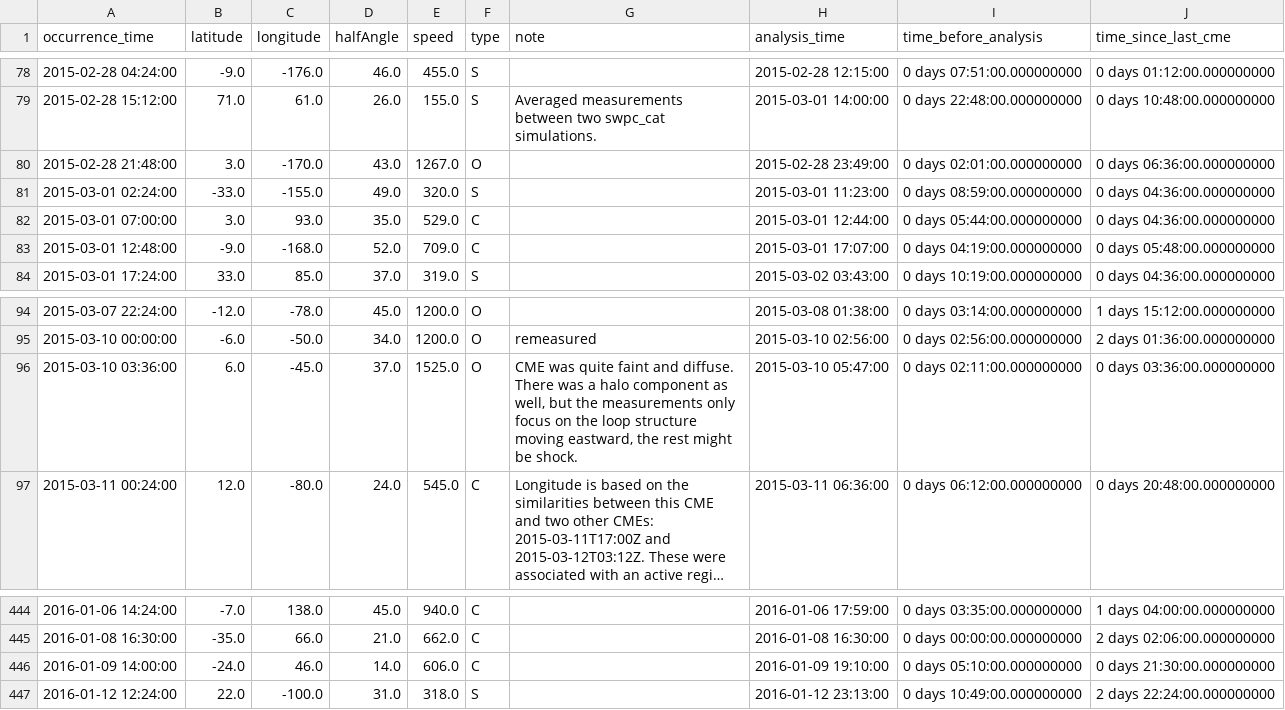
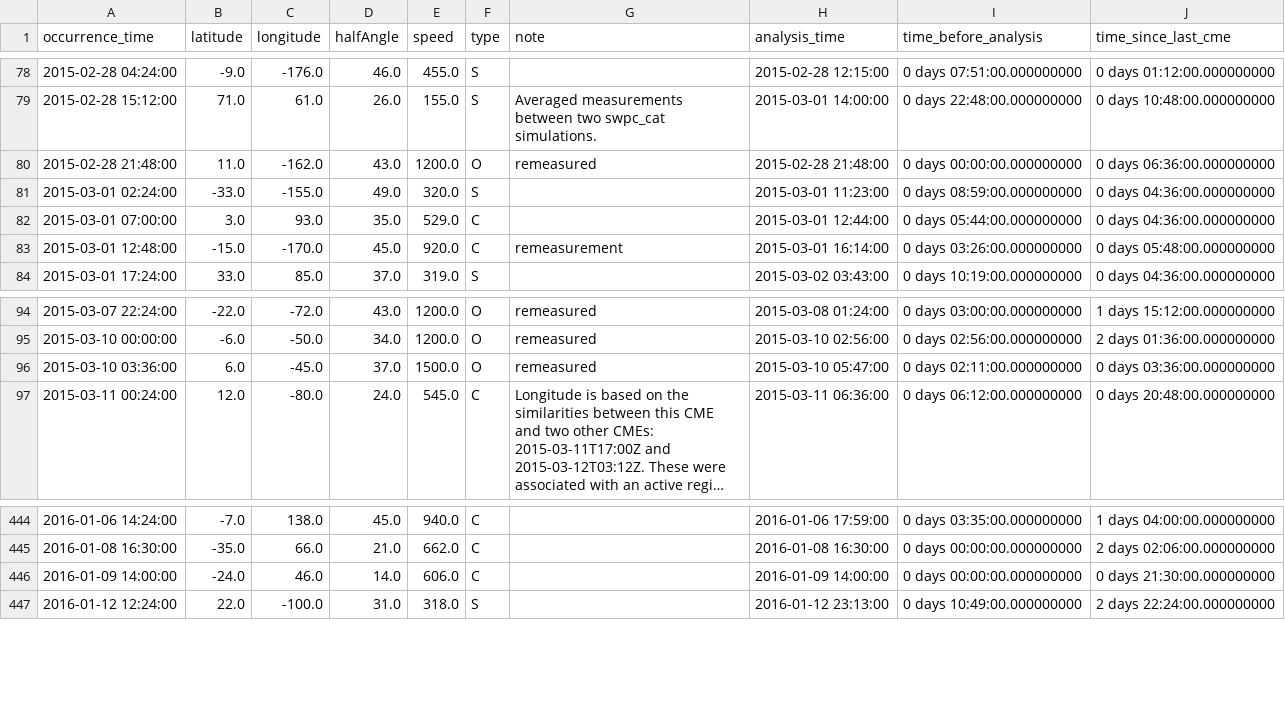
Before and after one commit to DavidBarnett0/data301_project, a CSV file: cmeanalysis.csv, drawn as a sheet; only a part is shown, gaps mark what is left out; long unchanged cells end in …; the diff covers the shown part only; the diff names each change by its address in the sheet, - before the commit and + after, or states it on an @@ line.

```diff
--- a/cmeanalysis.csv
+++ b/cmeanalysis.csv
-B80 (latitude): 3.0
+B80 (latitude): 11.0
-C80 (longitude): -170.0
+C80 (longitude): -162.0
-E80 (speed): 1267.0
+E80 (speed): 1200.0
-G80 (note): (empty)
+G80 (note): remeasured
-H80 (analysis_time): 2015-02-28 23:49:00
+H80 (analysis_time): 2015-02-28 21:48:00
-I80 (time_before_analysis): 0 days 02:01:00.000000000
+I80 (time_before_analysis): 0 days 00:00:00.000000000
-B83 (latitude): -9.0
+B83 (latitude): -15.0
-C83 (longitude): -168.0
+C83 (longitude): -170.0
-D83 (halfAngle): 52.0
+D83 (halfAngle): 45.0
-E83 (speed): 709.0
+E83 (speed): 920.0
-G83 (note): (empty)
+G83 (note): remeasurement
-H83 (analysis_time): 2015-03-01 17:07:00
+H83 (analysis_time): 2015-03-01 16:14:00
-I83 (time_before_analysis): 0 days 04:19:00.000000000
+I83 (time_before_analysis): 0 days 03:26:00.000000000
-B94 (latitude): -12.0
+B94 (latitude): -22.0
-C94 (longitude): -78.0
+C94 (longitude): -72.0
-D94 (halfAngle): 45.0
+D94 (halfAngle): 43.0
-G94 (note): (empty)
+G94 (note): remeasured
-H94 (analysis_time): 2015-03-08 01:38:00
+H94 (analysis_time): 2015-03-08 01:24:00
-I94 (time_before_analysis): 0 days 03:14:00.000000000
+I94 (time_before_analysis): 0 days 03:00:00.000000000
-E96 (speed): 1525.0
+E96 (speed): 1500.0
-G96 (note): CME was quite faint and diffuse. There was a halo component as well, but the measurements only focus on the loop structure moving eastward, the rest might be shock.
+G96 (note): remeasured
-H446 (analysis_time): 2016-01-09 19:10:00
+H446 (analysis_time): 2016-01-09 14:00:00
-I446 (time_before_analysis): 0 days 05:10:00.000000000
+I446 (time_before_analysis): 0 days 00:00:00.000000000
```
Also changed, not shown: 37 edited cells elsewhere in this file, 1 other file.
